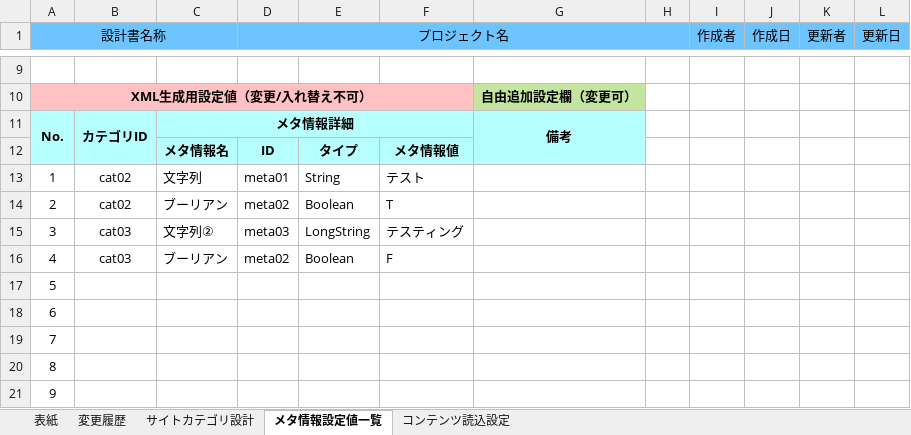
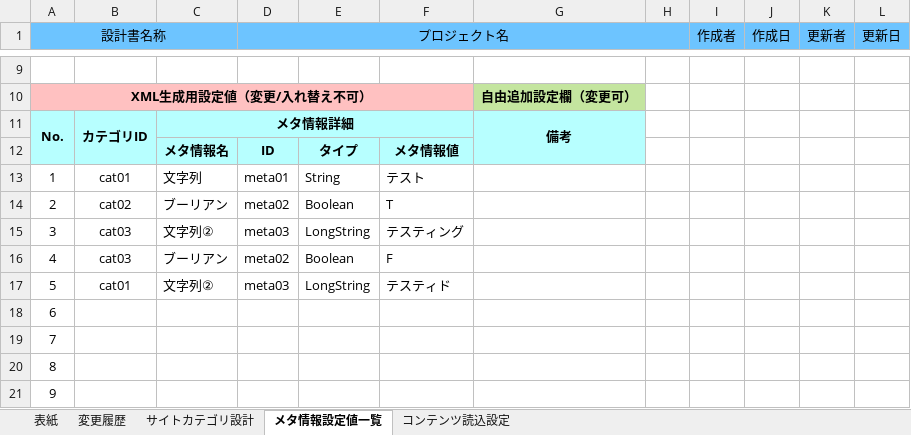
Before and after one commit to TestAutomationCBN/SiteCategoryOperation, an Excel workbook: SiteCategoryOperation/ツール専用サイトカテゴリ設計書.xlsx, sheet メタ情報設定値一覧, drawn as a sheet; only a part is shown, gaps mark what is left out; values as stored, in another font and other column widths than the file's, no borders; the diff names each change by its address in the sheet, - before the commit and + after, or states it on an @@ line.

```diff
--- a/SiteCategoryOperation/ツール専用サイトカテゴリ設計書.xlsx (sheet メタ情報設定値一覧)
+++ b/SiteCategoryOperation/ツール専用サイトカテゴリ設計書.xlsx (sheet メタ情報設定値一覧)
-B13: cat02
+B13: cat01
-B17: (empty)
+B17: cat01
-C17: (empty)
+C17: 文字列②
-D17 (プロジェクト名): (empty)
+D17 (プロジェクト名): meta03
-E17: (empty)
+E17: LongString
-F17: (empty)
+F17: テスティド
```
Also changed, not shown: 3 other files.
